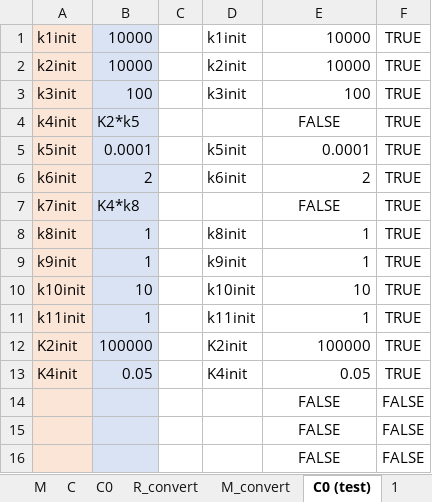
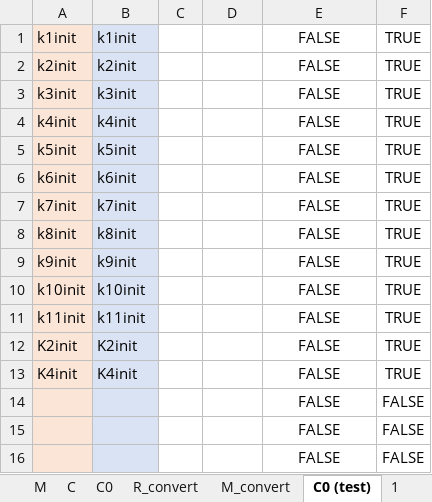
Before and after one commit to EnglishBeach/COMSOL_polymers, an Excel workbook: Comsol/Task/Table for SOR.xlsx, sheet C0 (test), drawn as a sheet; values as stored, in another font and other column widths than the file's, no borders; the diff names each change by its address in the sheet, - before the commit and + after, or states it on an @@ line.

```diff
--- a/Comsol/Task/Table for SOR.xlsx (sheet C0 (test))
+++ b/Comsol/Task/Table for SOR.xlsx (sheet C0 (test))
-B1: 10000
+B1: k1init
-D1: k1init
+D1: (empty)
-E1:E2: 10000
+E1:E2: FALSE
-E1:E3 alignment: right
+E1:E3 alignment: center
-B2: 10000
+B2: k2init
-D2: k2init
+D2: (empty)
-B3: 100
+B3: k3init
-D3: k3init
+D3: (empty)
-E3: 100
+E3: FALSE
-B4: K2*k5
+B4: k4init
-B5: 0.0001
+B5: k5init
-D5: k5init
+D5: (empty)
-E5: 0.0001
+E5: FALSE
-E5:E6 alignment: right
+E5:E6 alignment: center
-B6: 2
+B6: k6init
-D6: k6init
+D6: (empty)
-E6: 2
+E6: FALSE
-B7: K4*k8
+B7: k7init
-B8: 1
+B8: k8init
-D8: k8init
+D8: (empty)
-E8:E9: 1
+E8:E9: FALSE
-E8:E13 alignment: right
+E8:E13 alignment: center
-B9: 1
+B9: k9init
-D9: k9init
+D9: (empty)
-B10: 10
+B10: k10init
-D10: k10init
+D10: (empty)
-E10: 10
+E10: FALSE
-B11: 1
+B11: k11init
-D11: k11init
+D11: (empty)
-E11: 1
+E11: FALSE
-B12: 100000
+B12: K2init
-D12: K2init
+D12: (empty)
-E12: 100000
+E12: FALSE
-B13: 0.05
+B13: K4init
-D13: K4init
+D13: (empty)
-E13: 0.05
+E13: FALSE
```
Also changed, not shown: sheet C, formulas that keep their value, 5 other files.
